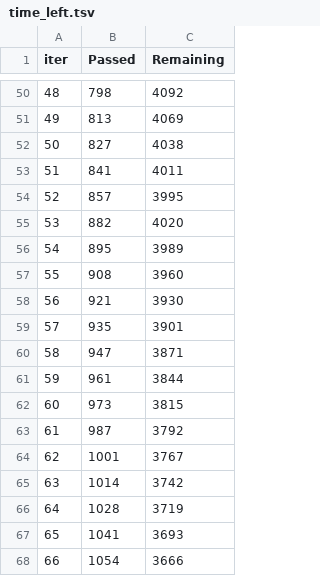
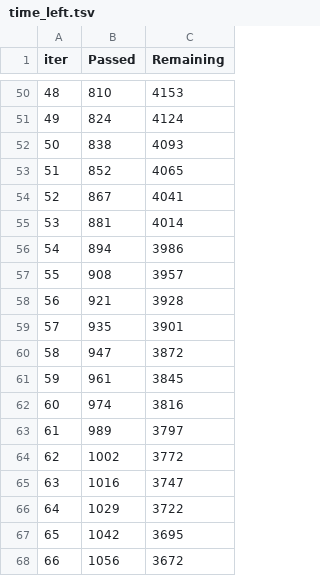
Before and after one commit to shankarrrrr/hackathon, a TSV file: pre-delinquency-engine/catboost_info/time_left.tsv, drawn as a sheet; only a part is shown, gaps mark what is left out; the diff covers the shown part only.

```diff
--- a/pre-delinquency-engine/catboost_info/time_left.tsv
+++ b/pre-delinquency-engine/catboost_info/time_left.tsv
@@ -50,19 +50,19 @@ iter	Passed	Remaining
-48	798	4092
-49	813	4069
-50	827	4038
-51	841	4011
-52	857	3995
-53	882	4020
-54	895	3989
-55	908	3960
-56	921	3930
+48	810	4153
+49	824	4124
+50	838	4093
+51	852	4065
+52	867	4041
+53	881	4014
+54	894	3986
+55	908	3957
+56	921	3928
 57	935	3901
-58	947	3871
-59	961	3844
-60	973	3815
-61	987	3792
-62	1001	3767
-63	1014	3742
-64	1028	3719
-65	1041	3693
-66	1054	3666
+58	947	3872
+59	961	3845
+60	974	3816
+61	989	3797
+62	1002	3772
+63	1016	3747
+64	1029	3722
+65	1042	3695
+66	1056	3672
```
Also changed, not shown: 148 edited cells elsewhere in this file, 10 other files.
